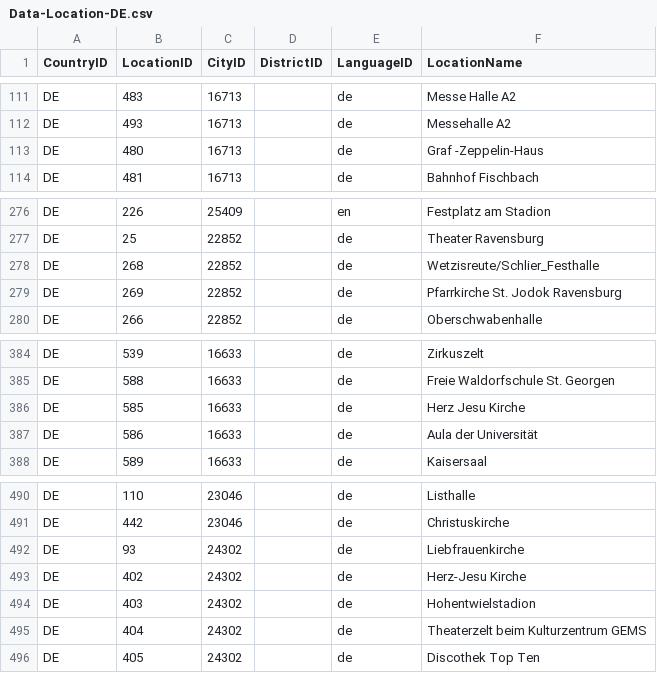
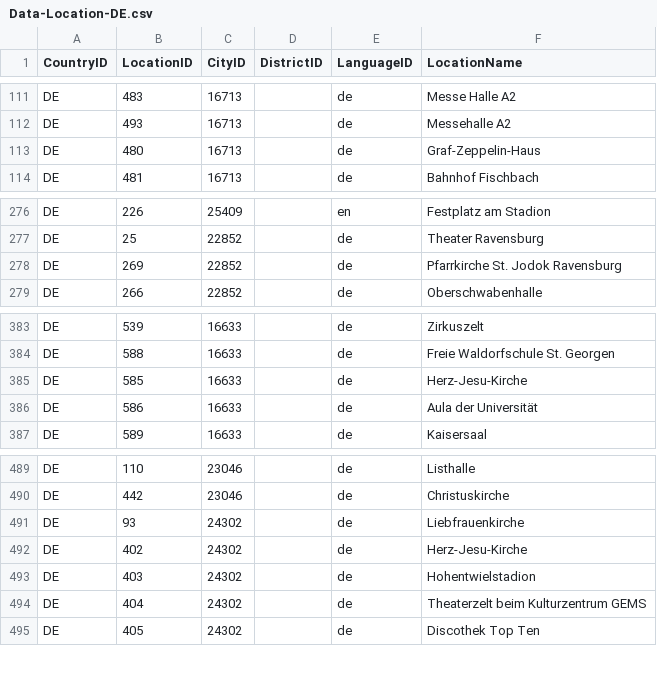
Before and after one commit to nightlabs/org.nightlabs.jfire.max, a CSV file: src/org/nightlabs/jfire/geography/resource/Data-Location-DE.csv, drawn as a sheet; only a part is shown, gaps mark what is left out.

```diff
--- a/src/org/nightlabs/jfire/geography/resource/Data-Location-DE.csv
+++ b/src/org/nightlabs/jfire/geography/resource/Data-Location-DE.csv
@@ -112,3 +112,3 @@ DE;483;16713;;de;Messe Halle A2
 DE;493;16713;;de;Messehalle A2
-DE;480;16713;;de;Graf -Zeppelin-Haus
+DE;480;16713;;de;Graf-Zeppelin-Haus
 DE;481;16713;;de;Bahnhof Fischbach
@@ -277,3 +277,2 @@ DE;226;25409;;en;Festplatz am Stadion
 DE;25;22852;;de;Theater Ravensburg
-DE;268;22852;;de;Wetzisreute/Schlier_Festhalle
 DE;269;22852;;de;Pfarrkirche St. Jodok Ravensburg
@@ -385,3 +384,3 @@ DE;539;16633;;de;Zirkuszelt
 DE;588;16633;;de;Freie Waldorfschule St. Georgen
-DE;585;16633;;de;Herz Jesu Kirche
+DE;585;16633;;de;Herz-Jesu-Kirche
 DE;586;16633;;de;Aula der Universität
@@ -492,3 +491,3 @@ DE;442;23046;;de;Christuskirche
 DE;93;24302;;de;Liebfrauenkirche
-DE;402;24302;;de;Herz-Jesu Kirche
+DE;402;24302;;de;Herz-Jesu-Kirche
 DE;403;24302;;de;Hohentwielstadion
```
